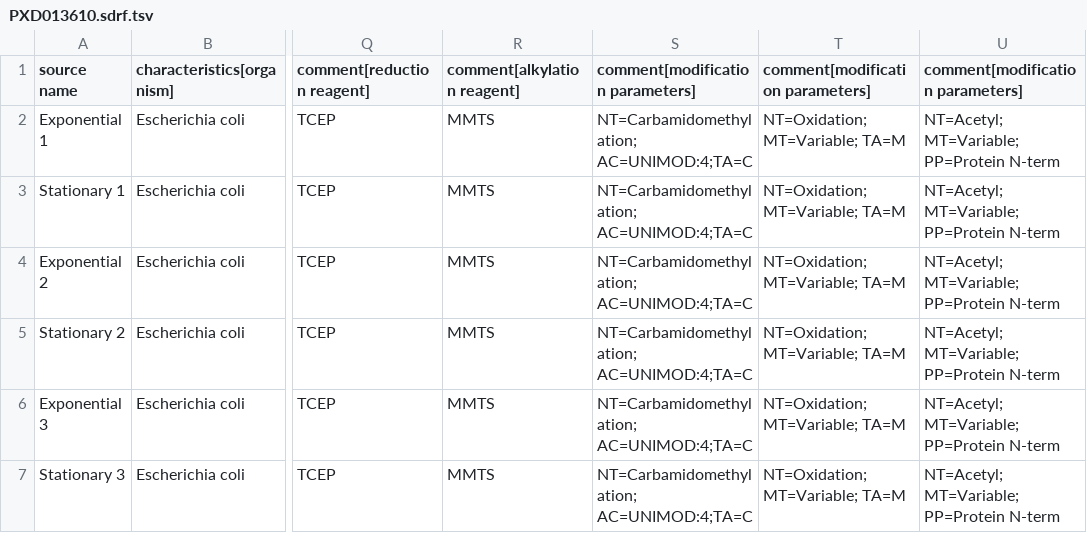
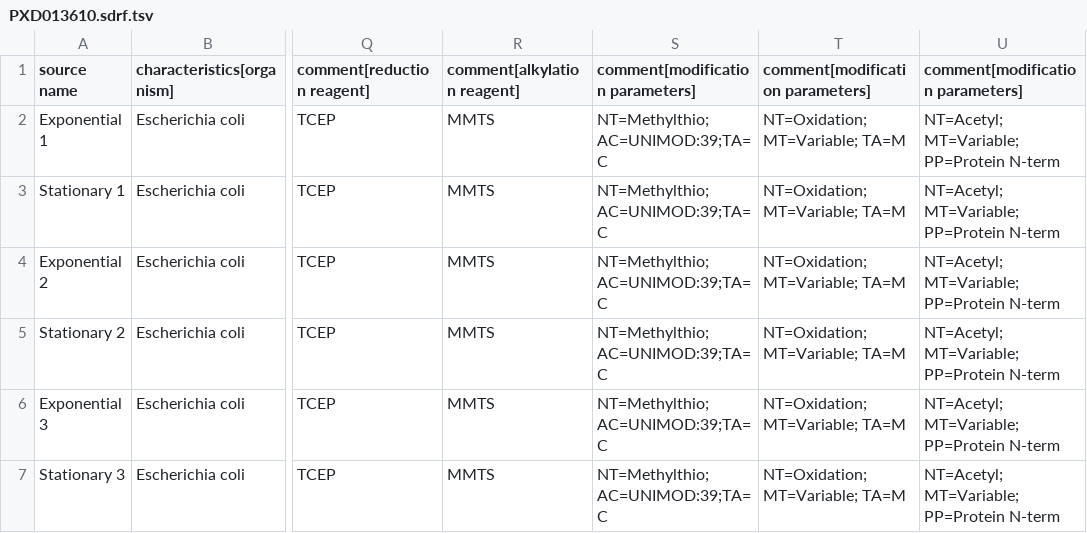
Before and after one commit to Cajac102/EcoliPeptideAtlas, a TSV file: data/sdrfs/PXD013610.sdrf.tsv, drawn as a sheet; only a part is shown, gaps mark what is left out; the diff names each change by its address in the sheet, - before the commit and + after, or states it on an @@ line.

Commit message:
update SDRF for PXD013610 (Cysteines were blocked with MMTS)

```diff
--- a/data/sdrfs/PXD013610.sdrf.tsv
+++ b/data/sdrfs/PXD013610.sdrf.tsv
-S2:S7 (comment[modification parameters]): NT=Carbamidomethylation; AC=UNIMOD:4;TA=C
+S2:S7 (comment[modification parameters]): NT=Methylthio; AC=UNIMOD:39;TA=C
```
